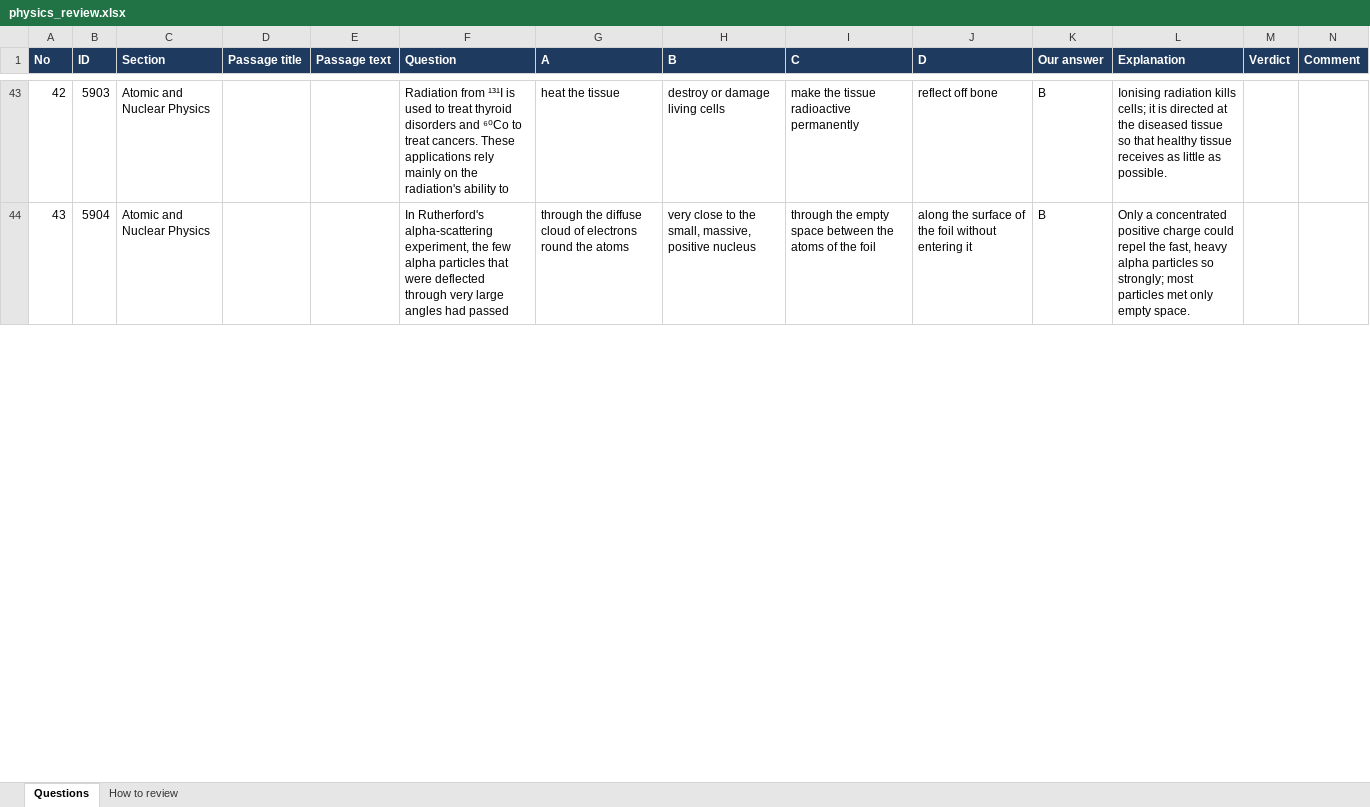
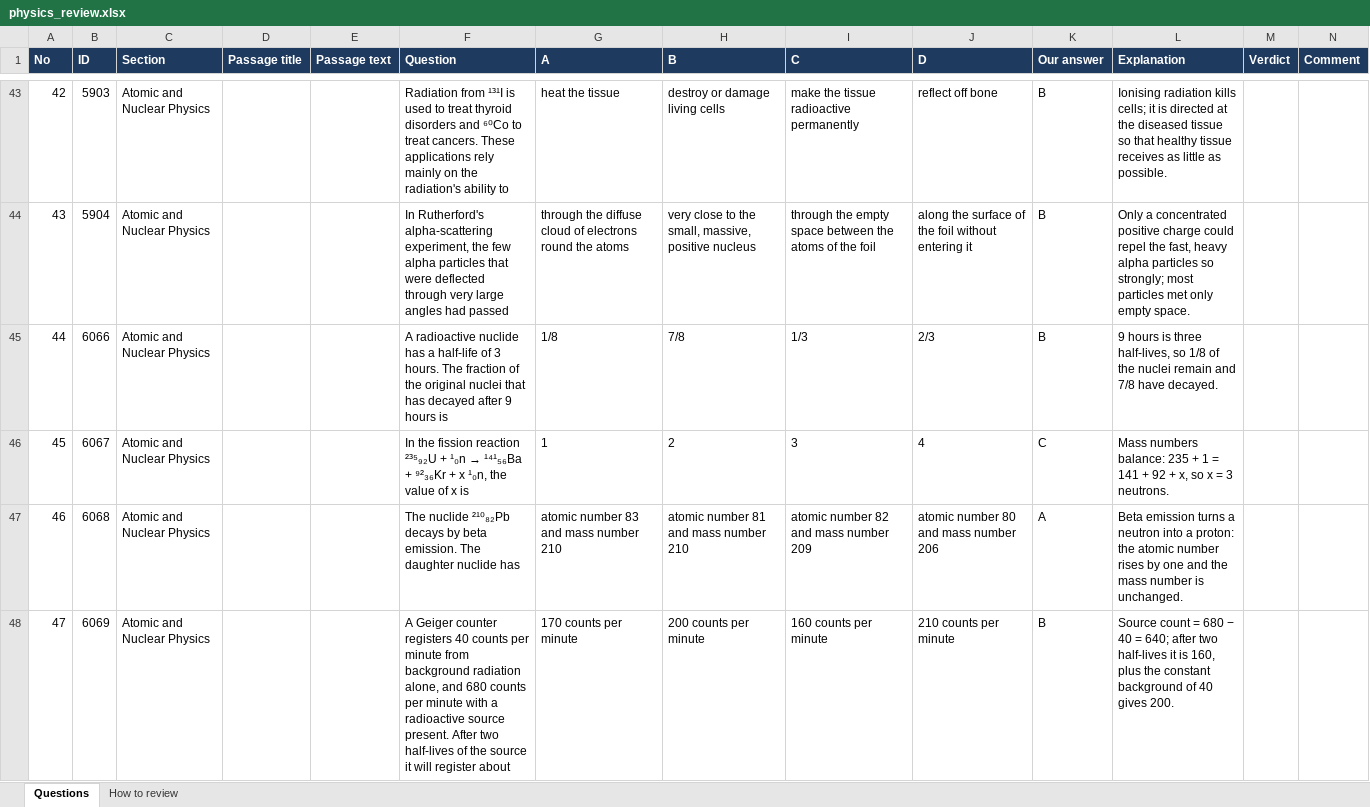
Before and after one commit to Aduagba90/cbt_app, an Excel workbook: docs/review/physics_review.xlsx, sheet Questions, drawn as a sheet; only a part is shown, gaps mark what is left out; values as stored, in another font and other column widths than the file's, no borders; the diff covers the shown part only; the diff names each change by its address in the sheet, - before the commit and + after, or states it on an @@ line.

```diff
--- a/docs/review/physics_review.xlsx (sheet Questions)
+++ b/docs/review/physics_review.xlsx (sheet Questions)
+row 45: 44 | 6066 | Atomic and Nuclear Physics |  |  | A radioactive nuclide has a half-life of 3 hours. The fraction of the original nuclei that has decayed after 9 hours is | 1/8 | 7/8 | 1/3 | 2/3 | B | 9 hours is three half-lives, so 1/8 of the nuclei remain and 7/8 have decayed.
+row 46: 45 | 6067 | Atomic and Nuclear Physics |  |  | In the fission reaction ²³⁵₉₂U + ¹₀n → ¹⁴¹₅₆Ba + ⁹²₃₆Kr + x ¹₀n, the value of x is | 1 | 2 | 3 | 4 | C | Mass numbers balance: 235 + 1 = 141 + 92 + x, so x = 3 neutrons.
+row 47: 46 | 6068 | Atomic and Nuclear Physics |  |  | The nuclide ²¹⁰₈₂Pb decays by beta emission. The daughter nuclide has | atomic number 83 and mass number 210 | atomic number 81 and mass number 210 | atomic number 82 and mass number 209 | atomic number 80 and mass number 206 | A | Beta emission turns a neutron into a proton: the atomic number rises by one and the mass number is unchanged.
+row 48: 47 | 6069 | Atomic and Nuclear Physics |  |  | A Geiger counter registers 40 counts per minute from background radiation alone, and 680 counts per minute with a radioactive source present. After two half-lives of the source it will register about | 170 counts per minute | 200 counts per minute | 160 counts per minute | 210 counts per minute | B | Source count = 680 − 40 = 640; after two half-lives it is 160, plus the constant background of 40 gives 200.
```
Also changed, not shown: 166 added rows and row numbers in column A elsewhere in this sheet, sheet How to review, docs/review/biology_review.xlsx, docs/review/chemistry_review.xlsx, 9 other files.
